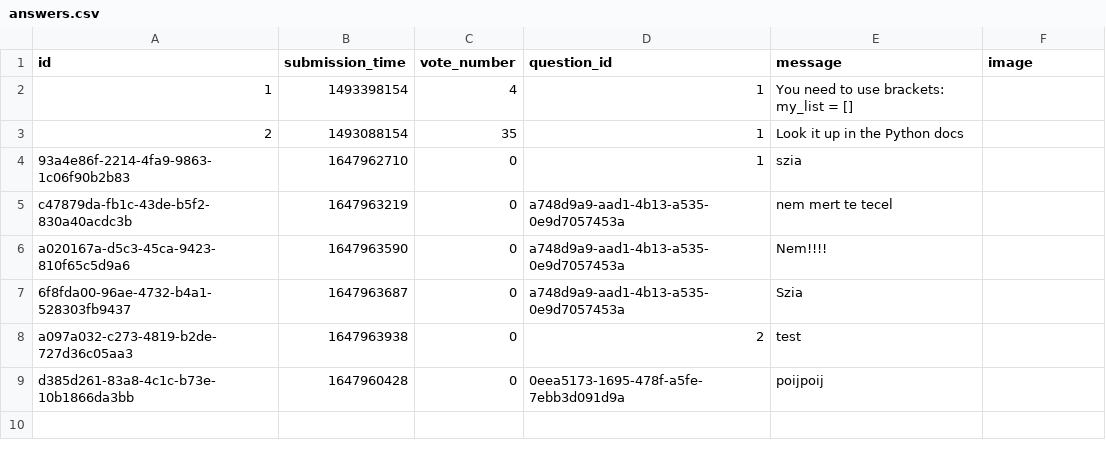
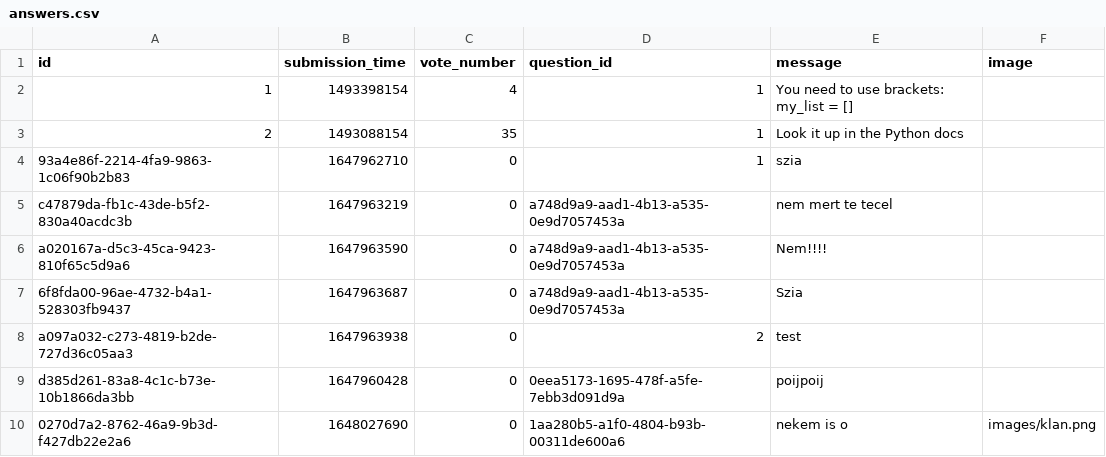
Before and after one commit to RRicsi89/askmate3, a CSV file: data/answers.csv, drawn as a sheet; the diff names each change by its address in the sheet, - before the commit and + after, or states it on an @@ line.

Commit message:
add upload picture to answers feature

```diff
--- a/data/answers.csv
+++ b/data/answers.csv
+row 10: 0270d7a2-8762-46a9-9b3d-f427db22e2a6 | 1648027690 | 0 | 1aa280b5-a1f0-4804-b93b-00311de600a6 | nekem is o | images/klan.png
```
Also changed, not shown: data/questions.csv, 4 other files.
